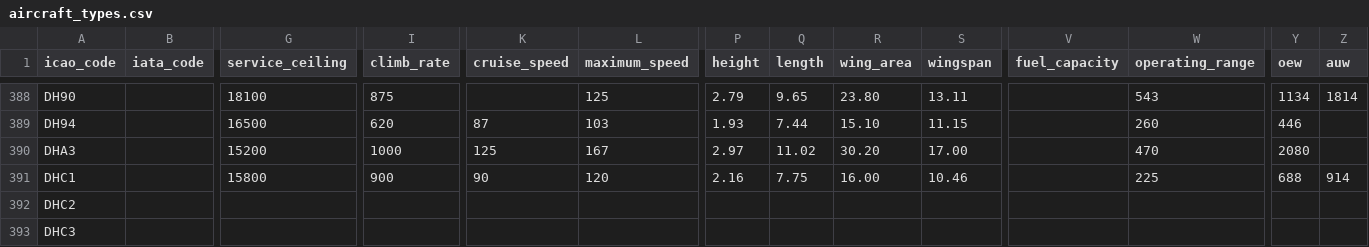
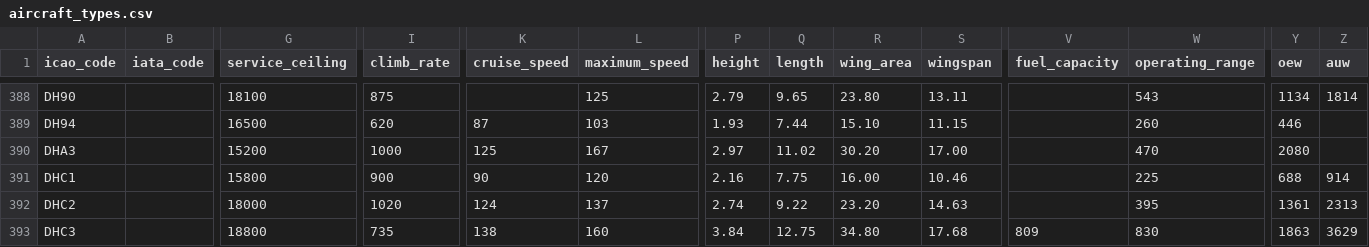
Before and after one commit to jbroutier/whatisflying-db, a CSV file: data/aircraft_types.csv, drawn as a sheet; only a part is shown, gaps mark what is left out; the diff covers the shown part only; the diff names each change by its address in the sheet, - before the commit and + after, or states it on an @@ line.

Commit message:
Add technical data.

```diff
--- a/data/aircraft_types.csv
+++ b/data/aircraft_types.csv
-G392 (service_ceiling): (empty)
+G392 (service_ceiling): 18000
-I392 (climb_rate): (empty)
+I392 (climb_rate): 1020
-K392 (cruise_speed): (empty)
+K392 (cruise_speed): 124
-L392 (maximum_speed): (empty)
+L392 (maximum_speed): 137
-P392 (height): (empty)
+P392 (height): 2.74
-Q392 (length): (empty)
+Q392 (length): 9.22
-R392 (wing_area): (empty)
+R392 (wing_area): 23.20
-S392 (wingspan): (empty)
+S392 (wingspan): 14.63
-W392 (operating_range): (empty)
+W392 (operating_range): 395
-Y392 (oew): (empty)
+Y392 (oew): 1361
-Z392 (auw): (empty)
+Z392 (auw): 2313
-G393 (service_ceiling): (empty)
+G393 (service_ceiling): 18800
-I393 (climb_rate): (empty)
+I393 (climb_rate): 735
-K393 (cruise_speed): (empty)
+K393 (cruise_speed): 138
-L393 (maximum_speed): (empty)
+L393 (maximum_speed): 160
-P393 (height): (empty)
+P393 (height): 3.84
-Q393 (length): (empty)
+Q393 (length): 12.75
-R393 (wing_area): (empty)
+R393 (wing_area): 34.80
-S393 (wingspan): (empty)
+S393 (wingspan): 17.68
-V393 (fuel_capacity): (empty)
+V393 (fuel_capacity): 809
-W393 (operating_range): (empty)
+W393 (operating_range): 830
-Y393 (oew): (empty)
+Y393 (oew): 1863
-Z393 (auw): (empty)
+Z393 (auw): 3629
```
Also changed, not shown: 171 edited cells elsewhere in this file.
